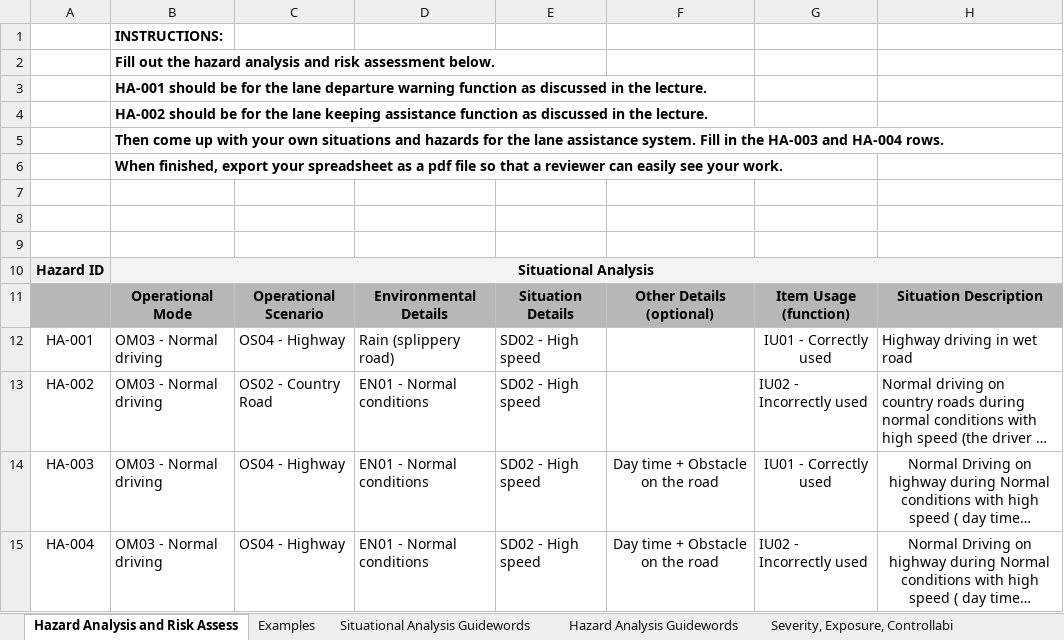
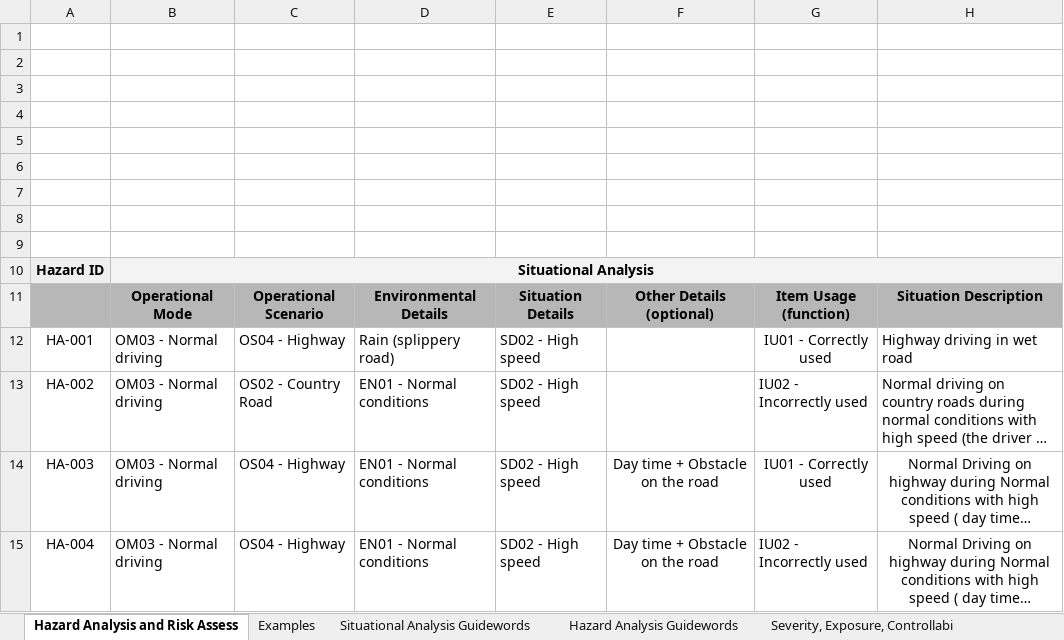
Before and after one commit to yhoazk/CarND-Functional-Safety, an Excel workbook: Template_Files/02_HazardAnalysisAndRiskAssessment_Template.xlsx, sheet Hazard Analysis and Risk Assess, drawn as a sheet; only a part is shown; long unchanged cells end in …; values as stored, in another font and other column widths than the file's, no borders; the diff names each change by its address in the sheet, - before the commit and + after, or states it on an @@ line.

```diff
--- a/Template_Files/02_HazardAnalysisAndRiskAssessment_Template.xlsx (sheet Hazard Analysis and Risk Assess)
+++ b/Template_Files/02_HazardAnalysisAndRiskAssessment_Template.xlsx (sheet Hazard Analysis and Risk Assess)
-B1: INSTRUCTIONS:
+B1: (empty)
-B2: Fill out the hazard analysis and risk assessment below.
+B2: (empty)
-B3: HA-001 should be for the lane departure warning function as discussed in the lecture.
+B3: (empty)
-B4: HA-002 should be for the lane keeping assistance function as discussed in the lecture.
+B4: (empty)
-B5: Then come up with your own situations and hazards for the lane assistance system. Fill in the HA-003 and HA-004 rows.
+B5: (empty)
-B6: When finished, export your spreadsheet as a pdf file so that a reviewer can easily see your work.
+B6: (empty)
```
Also changed, not shown: 9 other files.
